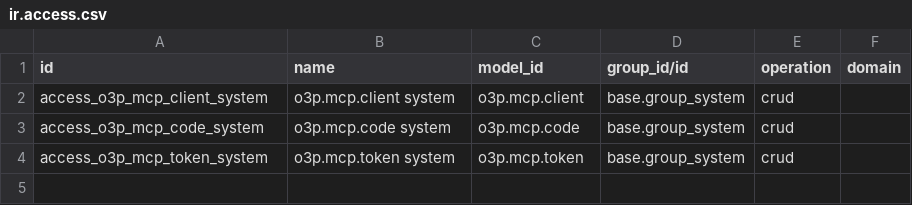
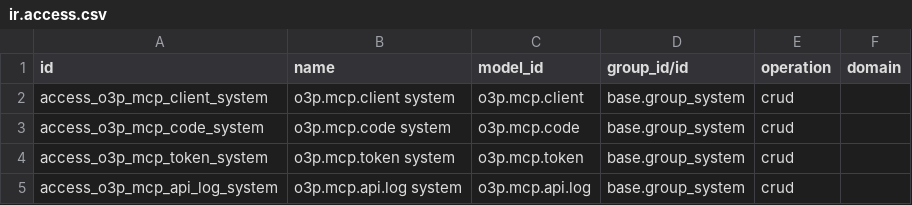
Before and after one commit to o3p-universe/o3p-mcp, a CSV file: o3p_mcp/security/ir.access.csv, drawn as a sheet; the diff names each change by its address in the sheet, - before the commit and + after, or states it on an @@ line.

Commit message:
Serve a read-only data API for MCP users with models and describe

```diff
--- a/o3p_mcp/security/ir.access.csv
+++ b/o3p_mcp/security/ir.access.csv
+row 5: access_o3p_mcp_api_log_system | o3p.mcp.api.log system | o3p.mcp.api.log | base.group_system | crud
```
Also changed, not shown: 15 other files.
